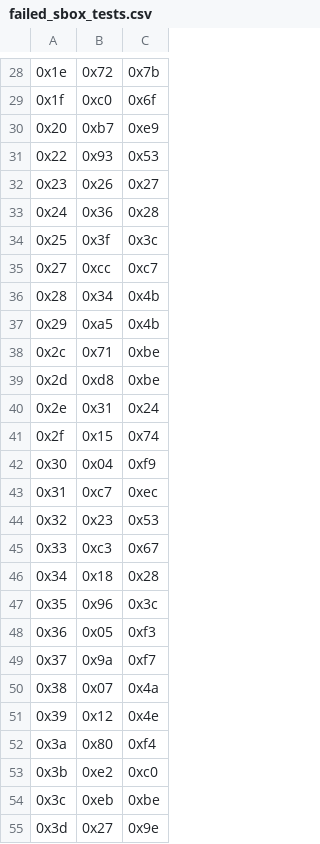
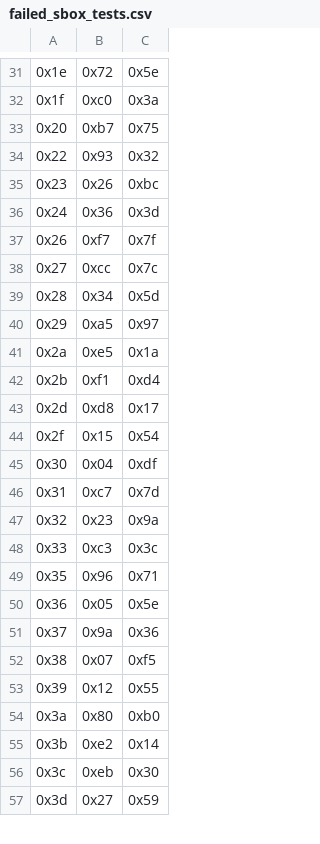
Before and after one commit to light171220/quantum_crypt_work, a CSV file: 8_bit_sbox/failed_sbox_tests.csv, drawn as a sheet; only a part is shown, gaps mark what is left out; removed rows and columns are numbered as before the commit, all else as after; the diff covers the shown part only; the diff names each change by its address in the sheet, - before the commit and + after, or states it on an @@ line.

```diff
--- a/8_bit_sbox/failed_sbox_tests.csv
+++ b/8_bit_sbox/failed_sbox_tests.csv
-C31: 0x7b
+C31: 0x5e
-C32: 0x6f
+C32: 0x3a
-C33: 0xe9
+C33: 0x75
-C34: 0x53
+C34: 0x32
-C35: 0x27
+C35: 0xbc
-C36: 0x28
+C36: 0x3d
-row 34: 0x25 | 0x3f | 0x3c
+row 37: 0x26 | 0xf7 | 0x7f
-C38: 0xc7
+C38: 0x7c
-C39: 0x4b
+C39: 0x5d
-C40: 0x4b
+C40: 0x97
-row 38: 0x2c | 0x71 | 0xbe
+row 41: 0x2a | 0xe5 | 0x1a
+row 42: 0x2b | 0xf1 | 0xd4
-C43: 0xbe
+C43: 0x17
-row 40: 0x2e | 0x31 | 0x24
-C44: 0x74
+C44: 0x54
-C45: 0xf9
+C45: 0xdf
-C46: 0xec
+C46: 0x7d
-C47: 0x53
+C47: 0x9a
-C48: 0x67
+C48: 0x3c
-row 46: 0x34 | 0x18 | 0x28
-C49: 0x3c
+C49: 0x71
-C50: 0xf3
+C50: 0x5e
-C51: 0xf7
+C51: 0x36
-C52: 0x4a
+C52: 0xf5
-C53: 0x4e
+C53: 0x55
-C54: 0xf4
+C54: 0xb0
-C55: 0xc0
+C55: 0x14
-C56: 0xbe
+C56: 0x30
-C57: 0x9e
+C57: 0x59
```
Also changed, not shown: 12 added rows, 11 removed rows and 61 edited cells elsewhere in this file, 26 other files.
